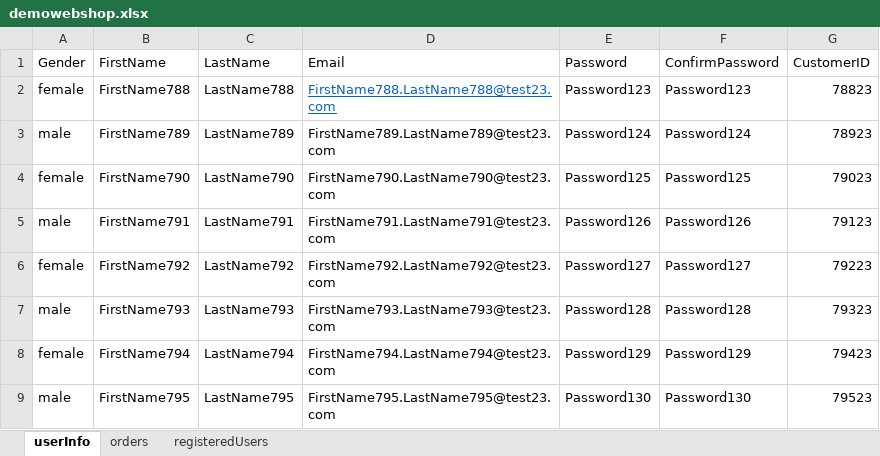
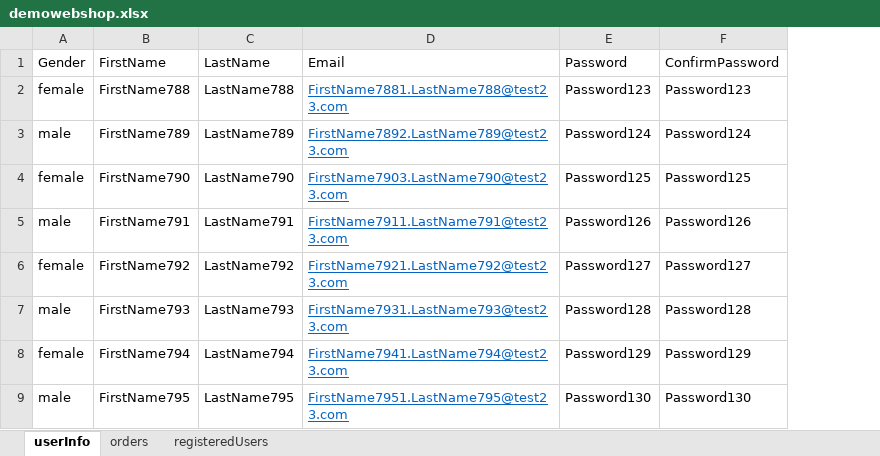
Before and after one commit to sebqaauto/JATWEB11, an Excel workbook: src/main/java/pageobjectdemo/demowebshop.xlsx, sheet userInfo, drawn as a sheet; values as stored, in another font and other column widths than the file's, no borders; the diff names each change by its address in the sheet, - before the commit and + after, or states it on an @@ line.

```diff
--- a/src/main/java/pageobjectdemo/demowebshop.xlsx (sheet userInfo)
+++ b/src/main/java/pageobjectdemo/demowebshop.xlsx (sheet userInfo)
-column G (CustomerID), rows 2-9: 78823 | 78923 | 79023 | 79123 | 79223 | 79323 | 79423 | 79523
-D2 (Email): FirstName788.LastName788@test23.com
+D2 (Email): FirstName7881.LastName788@test23.com
-D3 (Email): FirstName789.LastName789@test23.com
+D3 (Email): FirstName7892.LastName789@test23.com
@@ D3:D9 underline: off → on, text colour: black → #0563C1 @@
-D4 (Email): FirstName790.LastName790@test23.com
+D4 (Email): FirstName7903.LastName790@test23.com
-D5 (Email): FirstName791.LastName791@test23.com
+D5 (Email): FirstName7911.LastName791@test23.com
-D6 (Email): FirstName792.LastName792@test23.com
+D6 (Email): FirstName7921.LastName792@test23.com
-D7 (Email): FirstName793.LastName793@test23.com
+D7 (Email): FirstName7931.LastName793@test23.com
-D8 (Email): FirstName794.LastName794@test23.com
+D8 (Email): FirstName7941.LastName794@test23.com
-D9 (Email): FirstName795.LastName795@test23.com
+D9 (Email): FirstName7951.LastName795@test23.com
```
Also changed, not shown: sheet registeredUsers, target/classes/pageobjectdemo/demowebshop.xlsx, 46 other files.
